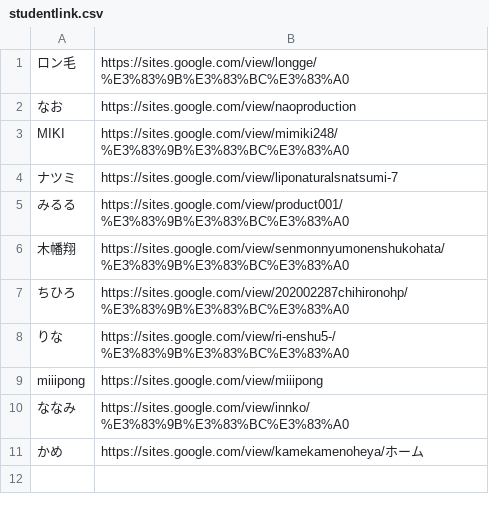
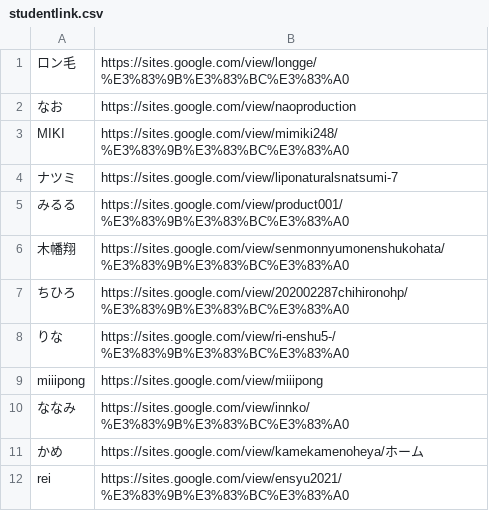
Before and after one commit to kuxbp/xbp, a CSV file: xbp2021/senmon/link/studentlink.csv, drawn as a sheet.

Commit message:
senmonlink

```diff
--- a/xbp2021/senmon/link/studentlink.csv
+++ b/xbp2021/senmon/link/studentlink.csv
@@ -11 +11,2 @@ miiipong,https://sites.google.com/view/miiipong
 かめ,https://sites.google.com/view/kamekamenoheya/ホーム
+rei,https://sites.google.com/view/ensyu2021/%E3%83%9B%E3%83%BC%E3%83%A0
```
Also changed, not shown: 2 other files.
